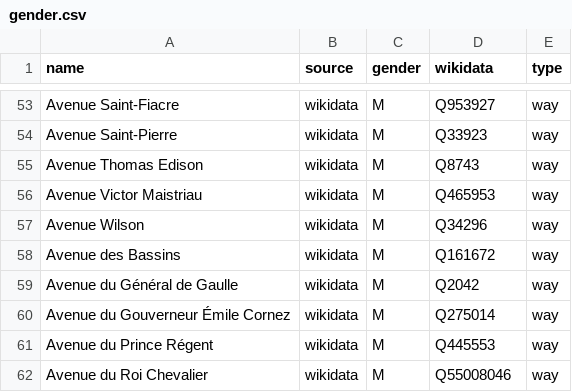
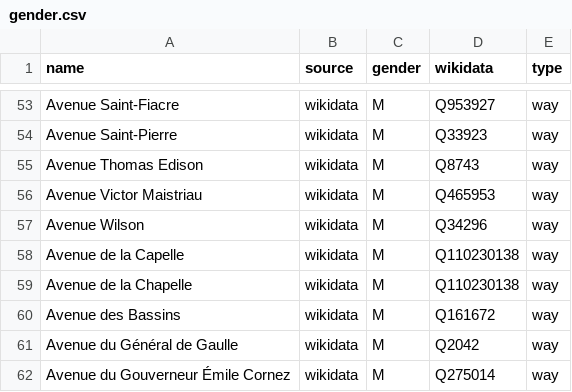
Before and after one commit to EqualStreetNames/equalstreetnames-mons, a CSV file: data/gender.csv, drawn as a sheet; only a part is shown, gaps mark what is left out; the shorter side is filled out with more unchanged rows; the diff names each change by its address in the sheet, - before the commit and + after, or states it on an @@ line.

```diff
--- a/data/gender.csv
+++ b/data/gender.csv
+row 58: Avenue de la Capelle | wikidata | M | Q110230138 | way
+row 59: Avenue de la Chapelle | wikidata | M | Q110230138 | way
```
Also changed, not shown: data/other.csv, 2 other files.
